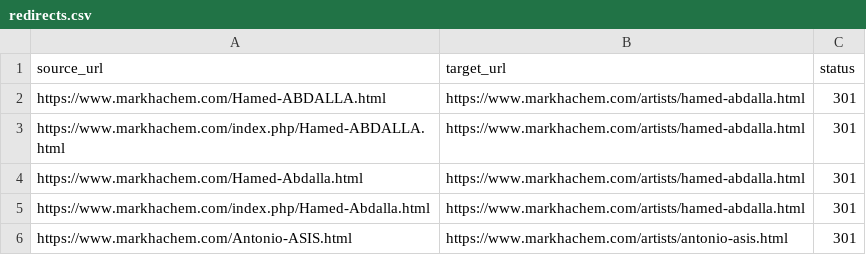
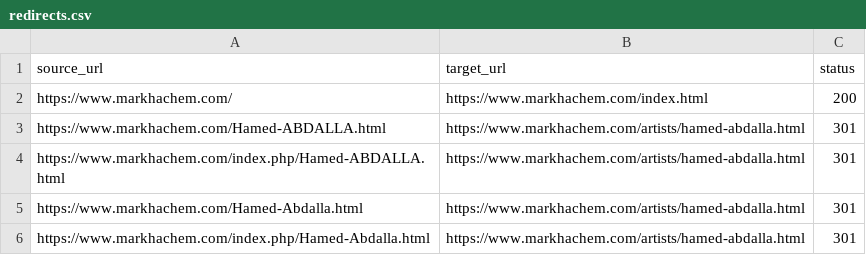
Before and after one commit to ntelioai/markhachem, a CSV file: redirects.csv, drawn as a sheet; only a part is shown; the shorter side is filled out with more unchanged rows.

Commit message:
Add root URL redirect to preserve SEO equity

```diff
--- a/redirects.csv
+++ b/redirects.csv
@@ -1,2 +1,3 @@
 source_url,target_url,status
+https://www.markhachem.com/,https://www.markhachem.com/index.html,200
 https://www.markhachem.com/Hamed-ABDALLA.html,https://www.markhachem.com/artists/hamed-abdalla.html,301
```
Also changed, not shown: 1 other file.
